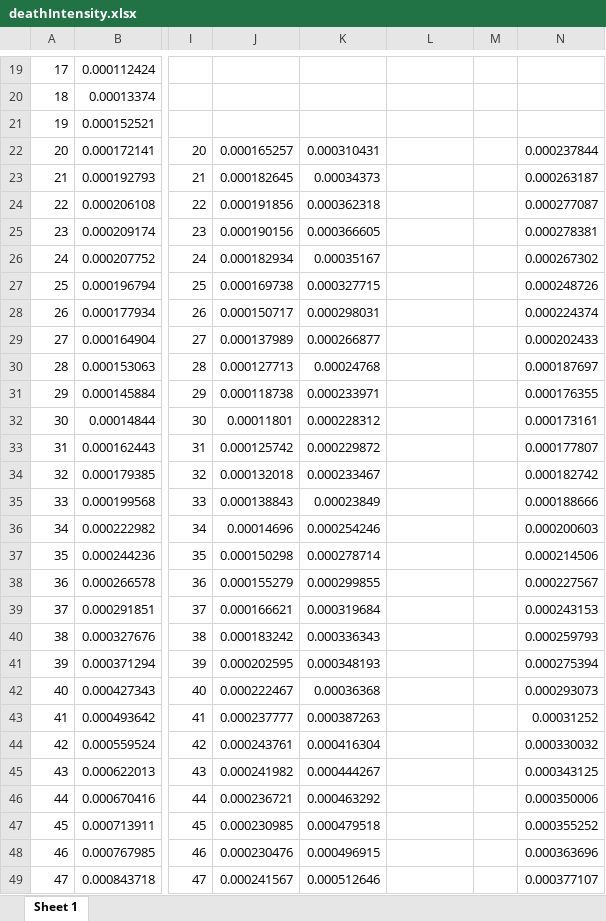
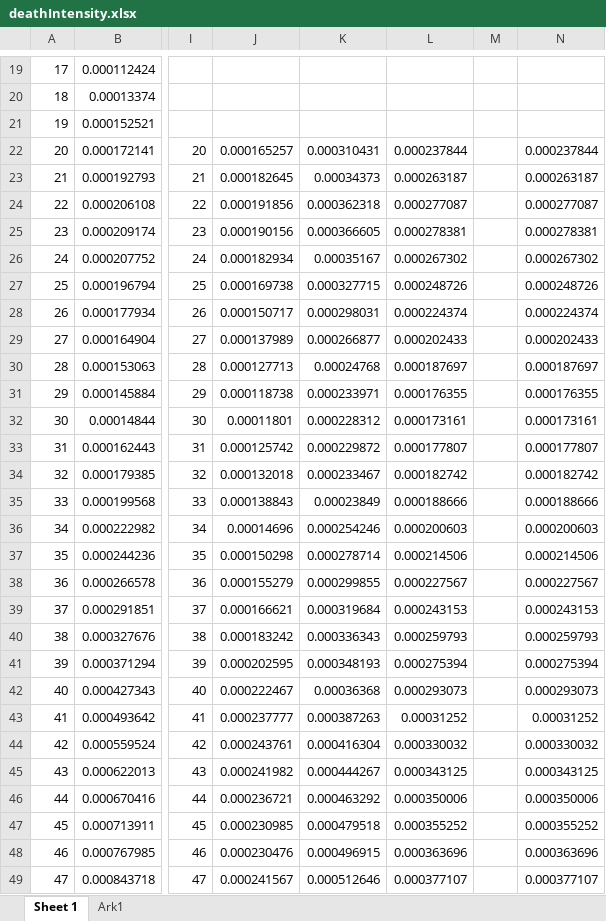
Before and after one commit to gardepeter/livsprojekt, an Excel workbook: data/deathIntensity.xlsx, sheet Sheet 1, drawn as a sheet; only a part is shown, gaps mark what is left out; values as stored, in another font and other column widths than the file's, no borders; the diff covers the shown part only; the diff names each change by its address in the sheet, - before the commit and + after, or states it on an @@ line.

```diff
--- a/data/deathIntensity.xlsx (sheet Sheet 1)
+++ b/data/deathIntensity.xlsx (sheet Sheet 1)
+sheet tab: Ark1
-L22: (empty)
+L22: 0.000237844
-L23: (empty)
+L23: 0.000263187
-L24: (empty)
+L24: 0.000277087
-L25: (empty)
+L25: 0.000278381
-L26: (empty)
+L26: 0.000267302
-L27: (empty)
+L27: 0.000248726
-L28: (empty)
+L28: 0.000224374
-L29: (empty)
+L29: 0.000202433
-L30: (empty)
+L30: 0.000187697
-L31: (empty)
+L31: 0.000176355
-L32: (empty)
+L32: 0.000173161
-L33: (empty)
+L33: 0.000177807
-L34: (empty)
+L34: 0.000182742
-L35: (empty)
+L35: 0.000188666
-L36: (empty)
+L36: 0.000200603
-L37: (empty)
+L37: 0.000214506
-L38: (empty)
+L38: 0.000227567
-L39: (empty)
+L39: 0.000243153
-L40: (empty)
+L40: 0.000259793
-L41: (empty)
+L41: 0.000275394
-L42: (empty)
+L42: 0.000293073
-L43: (empty)
+L43: 0.00031252
-L44: (empty)
+L44: 0.000330032
-L45: (empty)
+L45: 0.000343125
-L46: (empty)
+L46: 0.000350006
-L47: (empty)
+L47: 0.000355252
-L48: (empty)
+L48: 0.000363696
-L49: (empty)
+L49: 0.000377107
```
Also changed, not shown: 64 edited cells elsewhere in this sheet, 1 other file.
